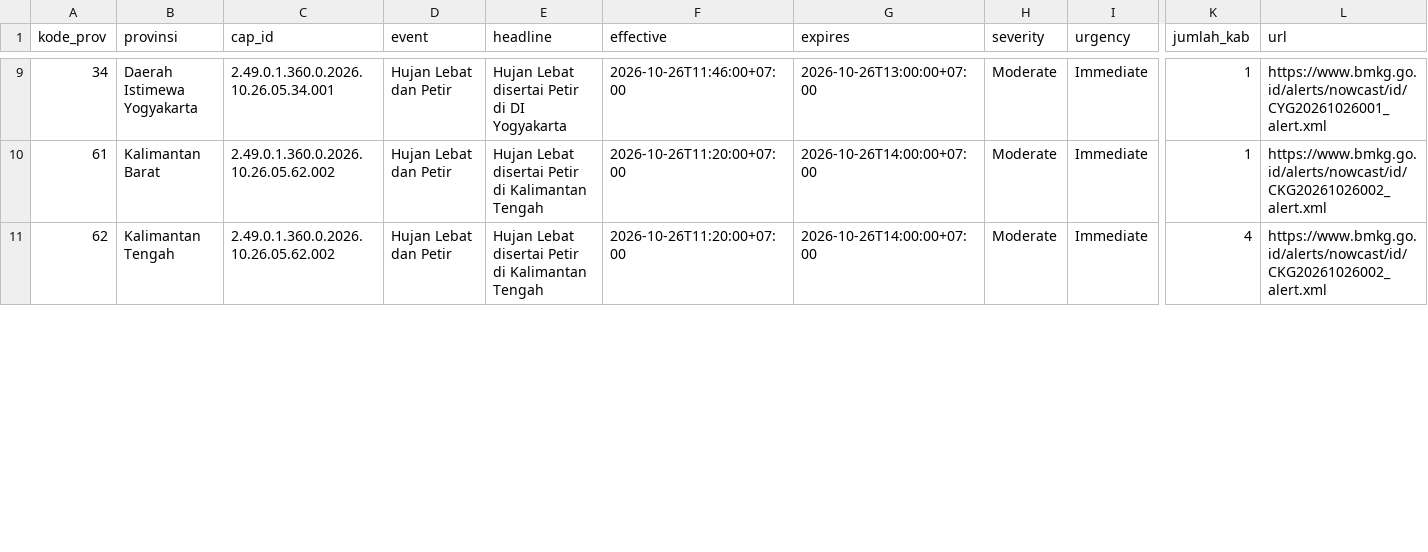
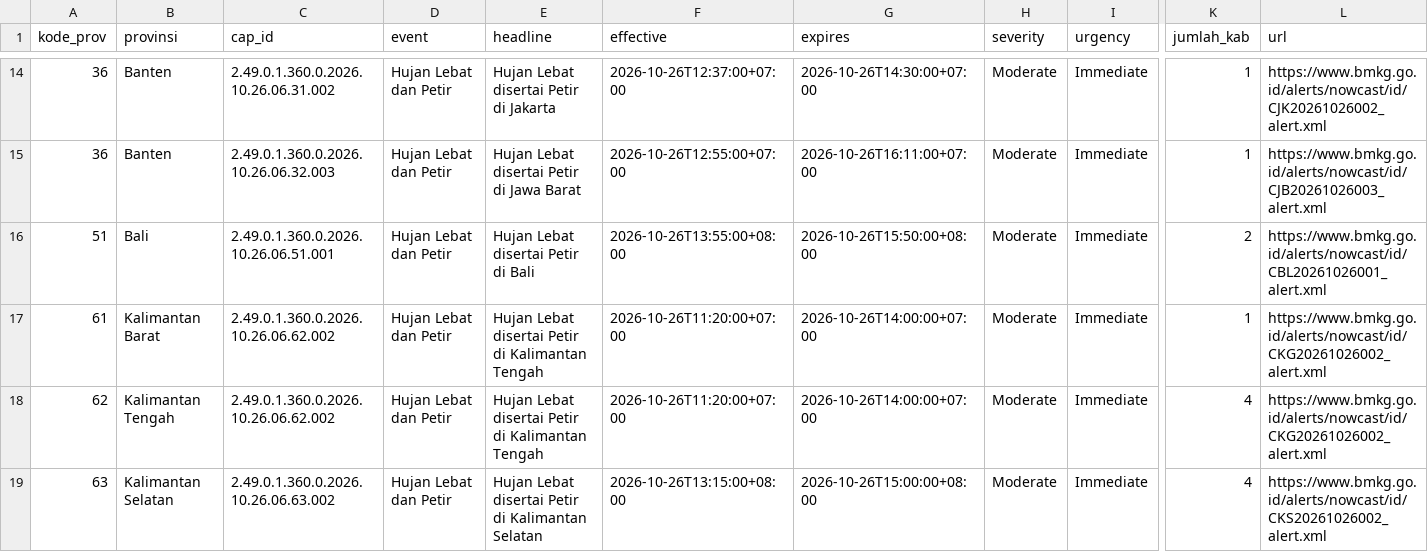
Before and after one commit to pantau-bencana/karhutla-dashboard, a CSV file: data/live/bmkg-cap-prov.csv, drawn as a sheet; only a part is shown, gaps mark what is left out; addresses are those after the commit; rows hold the shown columns only; the diff covers the shown part only; the diff names each change by its address in the sheet, - before the commit and + after, or states it on an @@ line.

```diff
--- a/data/live/bmkg-cap-prov.csv
+++ b/data/live/bmkg-cap-prov.csv
-A14 (kode_prov): 34
+A14 (kode_prov): 36
-B14 (provinsi): Daerah Istimewa Yogyakarta
+B14 (provinsi): Banten
-C14 (cap_id): 2.49.0.1.360.0.2026.10.26.05.34.001
+C14 (cap_id): 2.49.0.1.360.0.2026.10.26.06.31.002
-E14 (headline): Hujan Lebat disertai Petir di DI Yogyakarta
+E14 (headline): Hujan Lebat disertai Petir di Jakarta
-F14 (effective): 2026-10-26T11:46:00+07:00
+F14 (effective): 2026-10-26T12:37:00+07:00
-G14 (expires): 2026-10-26T13:00:00+07:00
+G14 (expires): 2026-10-26T14:30:00+07:00
-L14 (url): https://www.bmkg.go.id/alerts/nowcast/id/CYG20261026001_alert.xml
+L14 (url): https://www.bmkg.go.id/alerts/nowcast/id/CJK20261026002_alert.xml
+row 15: 36 | Banten | 2.49.0.1.360.0.2026.10.26.06.32.003 | Hujan Lebat dan Petir | Hujan Lebat disertai Petir di Jawa Barat | 2026-10-26T12:55:00+07:00 | 2026-10-26T16:11:00+07:00 | Moderate | Immediate | 1 | https://www.bmkg.go.id/alerts/nowcast/id/CJB20261026003_alert.xml
+row 16: 51 | Bali | 2.49.0.1.360.0.2026.10.26.06.51.001 | Hujan Lebat dan Petir | Hujan Lebat disertai Petir di Bali | 2026-10-26T13:55:00+08:00 | 2026-10-26T15:50:00+08:00 | Moderate | Immediate | 2 | https://www.bmkg.go.id/alerts/nowcast/id/CBL20261026001_alert.xml
-C17:C18 (cap_id): 2.49.0.1.360.0.2026.10.26.05.62.002
+C17:C18 (cap_id): 2.49.0.1.360.0.2026.10.26.06.62.002
+row 19: 63 | Kalimantan Selatan | 2.49.0.1.360.0.2026.10.26.06.63.002 | Hujan Lebat dan Petir | Hujan Lebat disertai Petir di Kalimantan Selatan | 2026-10-26T13:15:00+08:00 | 2026-10-26T15:00:00+08:00 | Moderate | Immediate | 4 | https://www.bmkg.go.id/alerts/nowcast/id/CKS20261026002_alert.xml
```
Also changed, not shown: 7 added rows and 30 edited cells elsewhere in this file, 5 other files.
